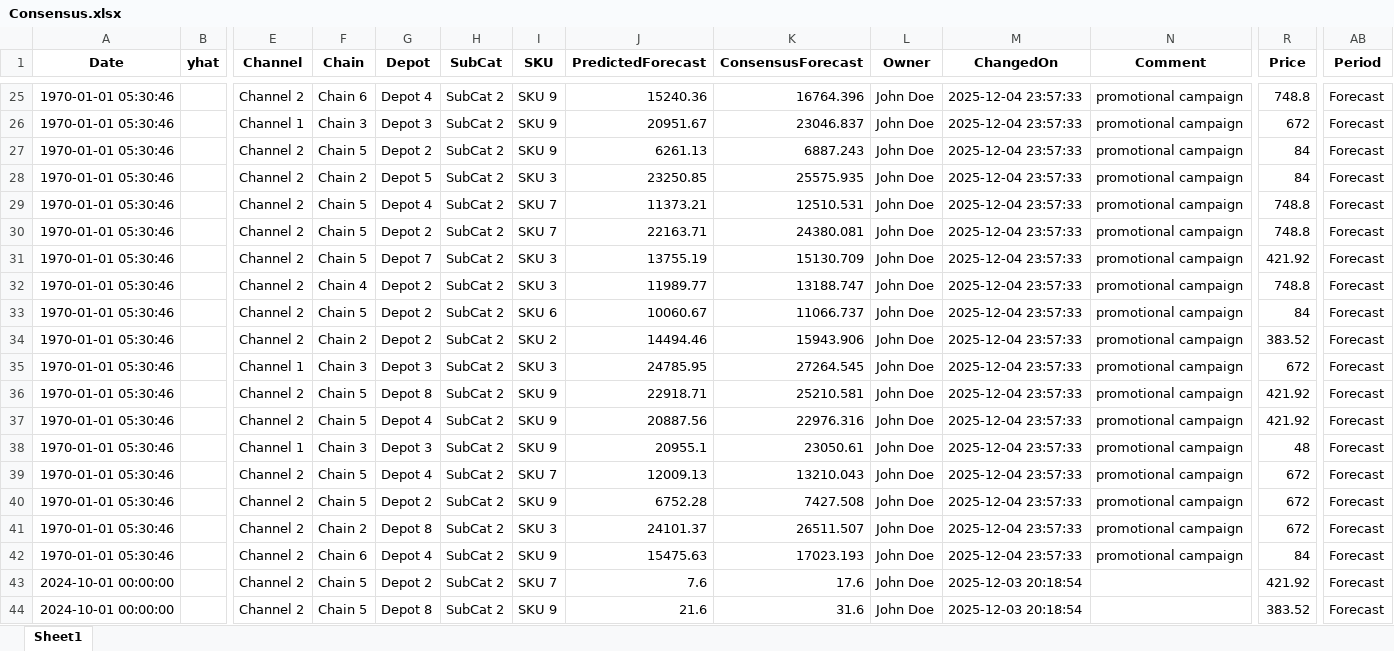
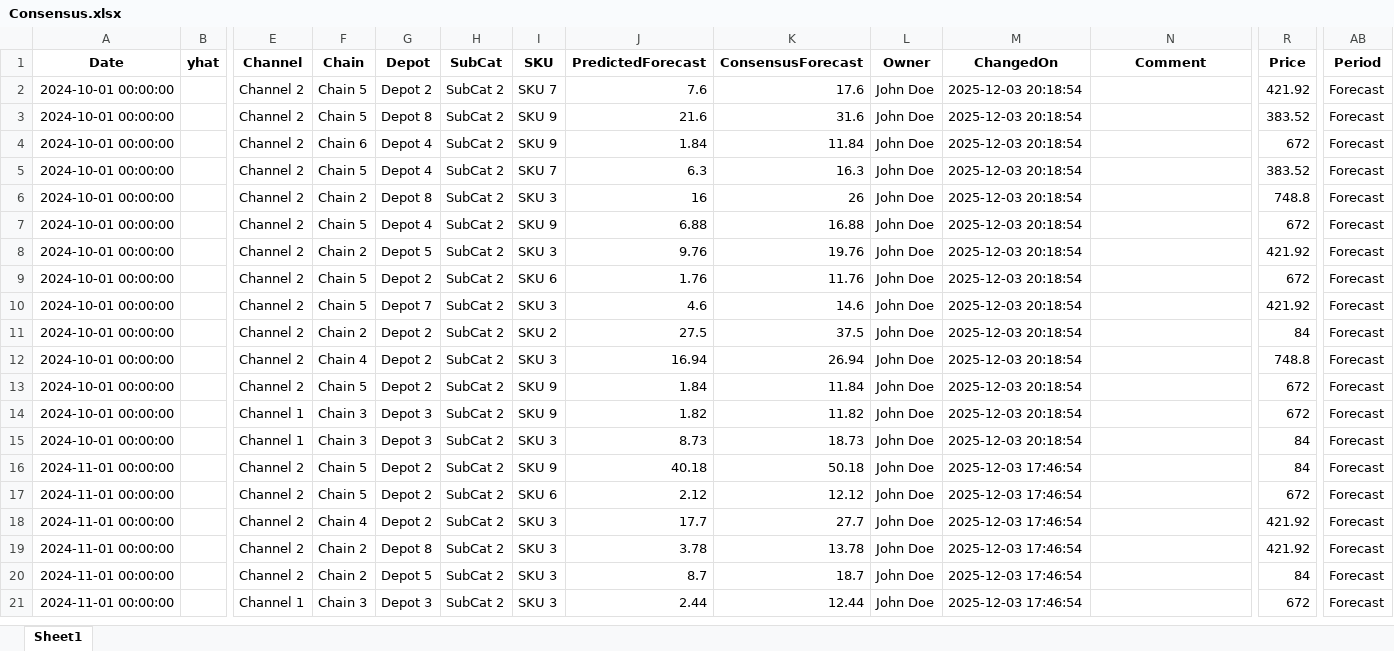
Before and after one commit to RKiranKumarReddy010/Temp-share, an Excel workbook: Revised_data/Consensus.xlsx, sheet Sheet1, drawn as a sheet; only a part is shown, gaps mark what is left out; the shorter side is filled out with more unchanged rows; values as stored, in another font and other column widths than the file's, no borders; rows hold the shown columns only; the diff covers the shown part only; the diff names each change by its address in the sheet, - before the commit and + after, or states it on an @@ line.

Commit message:
erte

```diff
--- a/Revised_data/Consensus.xlsx (sheet Sheet1)
+++ b/Revised_data/Consensus.xlsx (sheet Sheet1)
-row 25: 1970-01-01 05:30:46 |  | Channel 2 | Chain 6 | Depot 4 | SubCat 2 | SKU 9 | 15240.36 | 16764.396 | John Doe | 2025-12-04 23:57:33 | promotional campaign | 748.8 | Forecast
-row 26: 1970-01-01 05:30:46 |  | Channel 1 | Chain 3 | Depot 3 | SubCat 2 | SKU 9 | 20951.67 | 23046.837 | John Doe | 2025-12-04 23:57:33 | promotional campaign | 672 | Forecast
-row 27: 1970-01-01 05:30:46 |  | Channel 2 | Chain 5 | Depot 2 | SubCat 2 | SKU 9 | 6261.13 | 6887.243 | John Doe | 2025-12-04 23:57:33 | promotional campaign | 84 | Forecast
-row 28: 1970-01-01 05:30:46 |  | Channel 2 | Chain 2 | Depot 5 | SubCat 2 | SKU 3 | 23250.85 | 25575.935 | John Doe | 2025-12-04 23:57:33 | promotional campaign | 84 | Forecast
-row 29: 1970-01-01 05:30:46 |  | Channel 2 | Chain 5 | Depot 4 | SubCat 2 | SKU 7 | 11373.21 | 12510.531 | John Doe | 2025-12-04 23:57:33 | promotional campaign | 748.8 | Forecast
-row 30: 1970-01-01 05:30:46 |  | Channel 2 | Chain 5 | Depot 2 | SubCat 2 | SKU 7 | 22163.71 | 24380.081 | John Doe | 2025-12-04 23:57:33 | promotional campaign | 748.8 | Forecast
-row 31: 1970-01-01 05:30:46 |  | Channel 2 | Chain 5 | Depot 7 | SubCat 2 | SKU 3 | 13755.19 | 15130.709 | John Doe | 2025-12-04 23:57:33 | promotional campaign | 421.92 | Forecast
-row 32: 1970-01-01 05:30:46 |  | Channel 2 | Chain 4 | Depot 2 | SubCat 2 | SKU 3 | 11989.77 | 13188.747 | John Doe | 2025-12-04 23:57:33 | promotional campaign | 748.8 | Forecast
-row 33: 1970-01-01 05:30:46 |  | Channel 2 | Chain 5 | Depot 2 | SubCat 2 | SKU 6 | 10060.67 | 11066.737 | John Doe | 2025-12-04 23:57:33 | promotional campaign | 84 | Forecast
-row 34: 1970-01-01 05:30:46 |  | Channel 2 | Chain 2 | Depot 2 | SubCat 2 | SKU 2 | 14494.46 | 15943.906 | John Doe | 2025-12-04 23:57:33 | promotional campaign | 383.52 | Forecast
-row 35: 1970-01-01 05:30:46 |  | Channel 1 | Chain 3 | Depot 3 | SubCat 2 | SKU 3 | 24785.95 | 27264.545 | John Doe | 2025-12-04 23:57:33 | promotional campaign | 672 | Forecast
-row 36: 1970-01-01 05:30:46 |  | Channel 2 | Chain 5 | Depot 8 | SubCat 2 | SKU 9 | 22918.71 | 25210.581 | John Doe | 2025-12-04 23:57:33 | promotional campaign | 421.92 | Forecast
-row 37: 1970-01-01 05:30:46 |  | Channel 2 | Chain 5 | Depot 4 | SubCat 2 | SKU 9 | 20887.56 | 22976.316 | John Doe | 2025-12-04 23:57:33 | promotional campaign | 421.92 | Forecast
-row 38: 1970-01-01 05:30:46 |  | Channel 1 | Chain 3 | Depot 3 | SubCat 2 | SKU 9 | 20955.1 | 23050.61 | John Doe | 2025-12-04 23:57:33 | promotional campaign | 48 | Forecast
-row 39: 1970-01-01 05:30:46 |  | Channel 2 | Chain 5 | Depot 4 | SubCat 2 | SKU 7 | 12009.13 | 13210.043 | John Doe | 2025-12-04 23:57:33 | promotional campaign | 672 | Forecast
-row 40: 1970-01-01 05:30:46 |  | Channel 2 | Chain 5 | Depot 2 | SubCat 2 | SKU 9 | 6752.28 | 7427.508 | John Doe | 2025-12-04 23:57:33 | promotional campaign | 672 | Forecast
-row 41: 1970-01-01 05:30:46 |  | Channel 2 | Chain 2 | Depot 8 | SubCat 2 | SKU 3 | 24101.37 | 26511.507 | John Doe | 2025-12-04 23:57:33 | promotional campaign | 672 | Forecast
-row 42: 1970-01-01 05:30:46 |  | Channel 2 | Chain 6 | Depot 4 | SubCat 2 | SKU 9 | 15475.63 | 17023.193 | John Doe | 2025-12-04 23:57:33 | promotional campaign | 84 | Forecast
```
Also changed, not shown: 23 removed rows elsewhere in this sheet.
